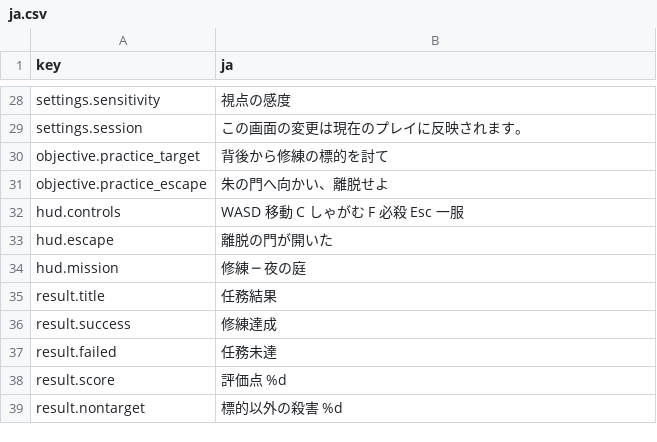
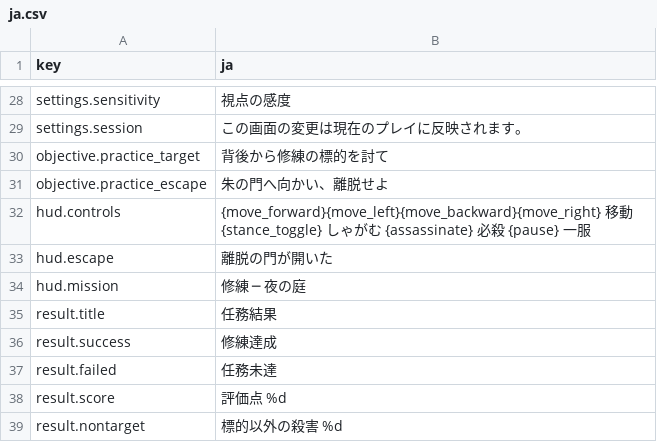
Before and after one commit to Saber5656/divine-punishment, a CSV file: data/text/ja.csv, drawn as a sheet; only a part is shown, gaps mark what is left out; the diff covers the shown part only.

```diff
--- a/data/text/ja.csv
+++ b/data/text/ja.csv
@@ -31,3 +31,3 @@ objective.practice_target,背後から修練の標的を討て
 objective.practice_escape,朱の門へ向かい、離脱せよ
-hud.controls,WASD 移動　C しゃがむ　F 必殺　Esc 一服
+hud.controls,{move_forward}{move_left}{move_backward}{move_right} 移動　{stance_toggle} しゃがむ　{assassinate} 必殺　{pause} 一服
 hud.escape,離脱の門が開いた
```
Also changed, not shown: 26 added rows elsewhere in this file, 12 other files.
